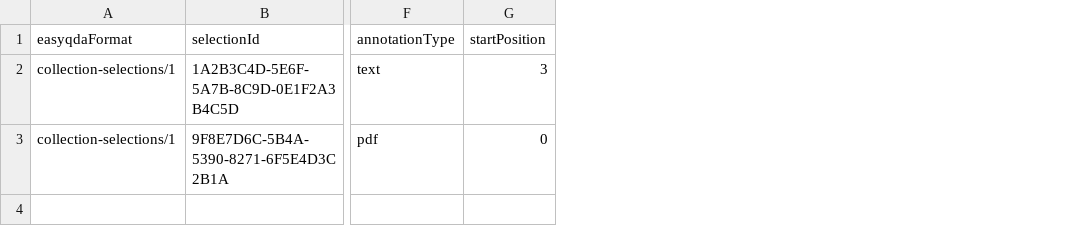
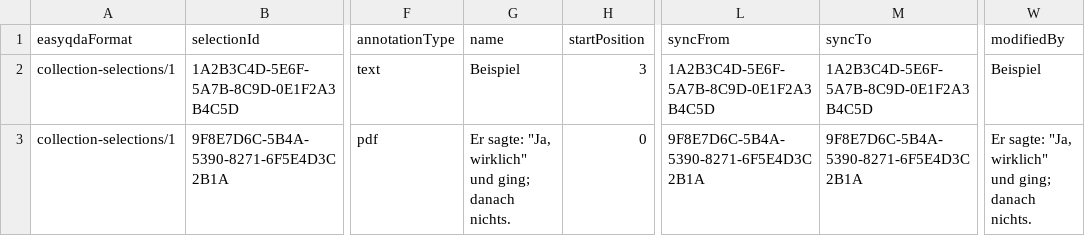
Before and after one commit to easyQDA/qdaR, a CSV file: inst/extdata/collection-samples/selections.csv, drawn as a sheet; only a part is shown, gaps mark what is left out; ↵ is a line break in a cell; the diff names each change by its address in the sheet, - before the commit and + after, or states it on an @@ line.

Commit message:
fix: sync revised collection contract v1 from zotQDA
Descriptor and regenerated samples (codings targetType/targetId, typed
variable_values, six new optional tables). The spec-driven reader needs
no code change; collection tests stay green (94 passing).

```diff
--- a/inst/extdata/collection-samples/selections.csv
+++ b/inst/extdata/collection-samples/selections.csv
+column G (name), rows 2-3: Beispiel | Er sagte: "Ja, wirklich" ↵ und ging; danach nichts.
+column L (syncFrom), rows 2-3: 1A2B3C4D-5E6F-5A7B-8C9D-0E1F2A3B4C5D | 9F8E7D6C-5B4A-5390-8271-6F5E4D3C2B1A
+column M (syncTo), rows 2-3: 1A2B3C4D-5E6F-5A7B-8C9D-0E1F2A3B4C5D | 9F8E7D6C-5B4A-5390-8271-6F5E4D3C2B1A
+column W (modifiedBy), rows 2-3: Beispiel | Er sagte: "Ja, wirklich" ↵ und ging; danach nichts.
```
Also changed, not shown: inst/extdata/collection-samples/links.csv, inst/extdata/collection-samples/sets.csv, 14 other files.
